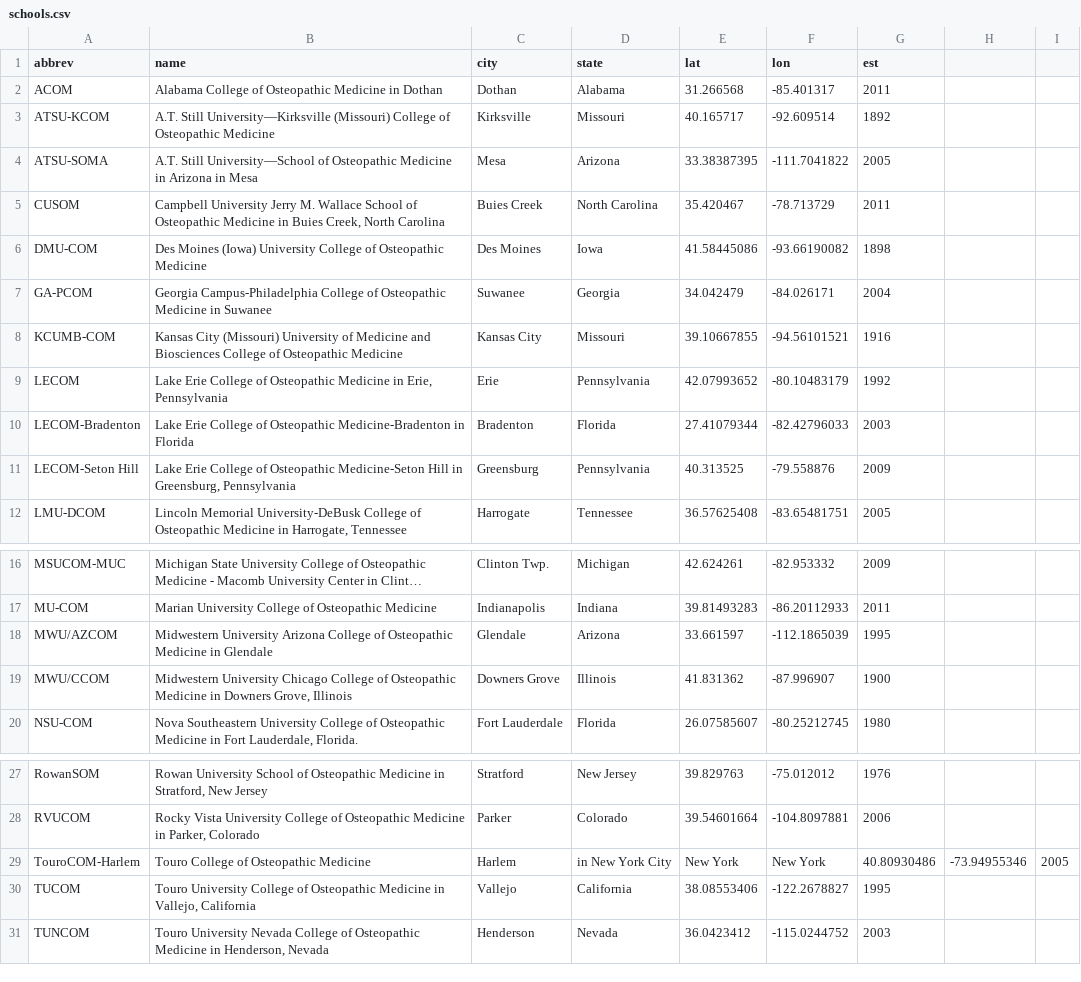
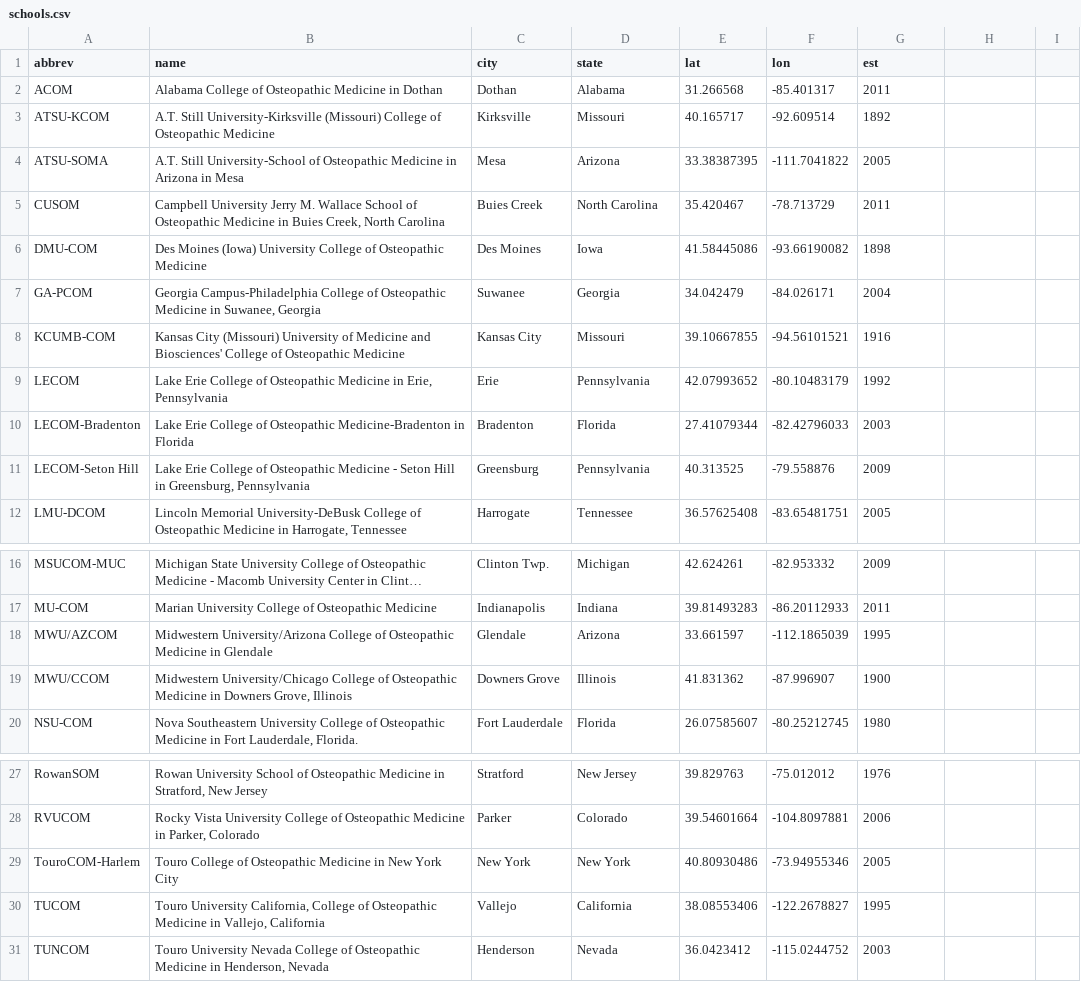
Before and after one commit to pjsinco/eo_elit, a CSV file: js/data/schools.csv, drawn as a sheet; only a part is shown, gaps mark what is left out; long unchanged cells end in …; the diff names each change by its address in the sheet, - before the commit and + after, or states it on an @@ line.

```diff
--- a/js/data/schools.csv
+++ b/js/data/schools.csv
-B3 (name): A.T. Still University—Kirksville (Missouri) College…
+B3 (name): A.T. Still University-Kirksville (Missouri) College…
-B4 (name): A.T. Still University—School of Osteopathic…
+B4 (name): A.T. Still University-School of Osteopathic…
-B7 (name): …Medicine in Suwanee
+B7 (name): …Medicine in Suwanee, Georgia
-B8 (name): …Medicine and Biosciences College of…
+B8 (name): …Medicine and Biosciences' College of…
-B11 (name): …of Osteopathic Medicine-Seton Hill in…
+B11 (name): …of Osteopathic Medicine - Seton Hill in…
-B18 (name): Midwestern University Arizona College of…
+B18 (name): Midwestern University/Arizona College of…
-B19 (name): Midwestern University Chicago College of…
+B19 (name): Midwestern University/Chicago College of…
-B29 (name): …Osteopathic Medicine
+B29 (name): …Osteopathic Medicine in New York City
-C29 (city): Harlem
+C29 (city): New York
-D29 (state): in New York City
+D29 (state): New York
-E29 (lat): New York
+E29 (lat): 40.80930486
-F29 (lon): New York
+F29 (lon): -73.94955346
-G29 (est): 40.80930486
+G29 (est): 2005
-H29: -73.94955346
+H29: (empty)
-I29: 2005
+I29: (empty)
-B30 (name): Touro University College of…
+B30 (name): Touro University California, College of…
```
Also changed, not shown: 8 other files.
